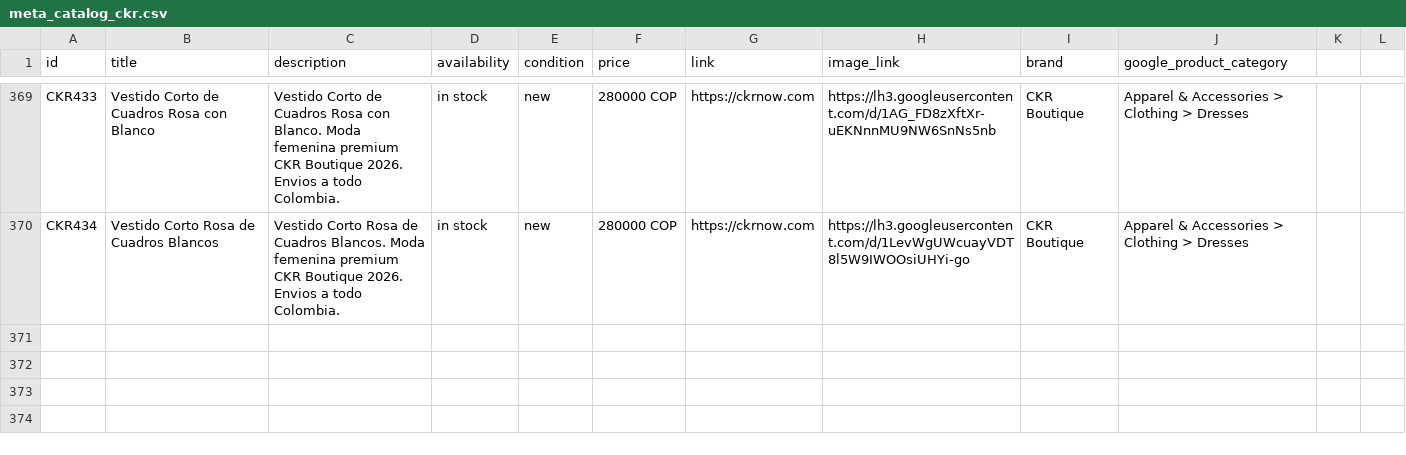
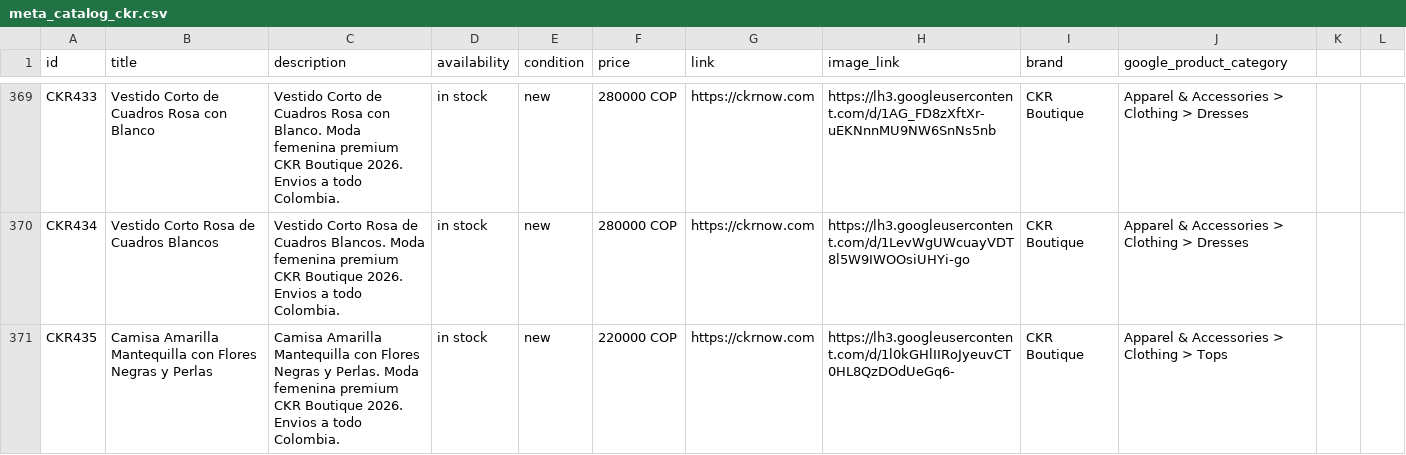
Before and after one commit to alvapas75-afk/ckrnow-website, a CSV file: meta_catalog_ckr.csv, drawn as a sheet; only a part is shown, gaps mark what is left out; the diff names each change by its address in the sheet, - before the commit and + after, or states it on an @@ line.

```diff
--- a/meta_catalog_ckr.csv
+++ b/meta_catalog_ckr.csv
+row 371: CKR435 | Camisa Amarilla Mantequilla con Flores Negras y Perlas | Camisa Amarilla Mantequilla con Flores Negras y Perlas. Moda femenina premium CKR Boutique 2026. Envios a todo Colombia. | in stock | new | 220000 COP | https://ckrnow.com | https://lh3.googleusercontent.com/d/1l0kGHlIIRoJyeuvCT0HL8QzDOdUeGq6- | CKR Boutique | Apparel & Accessories > Clothing > Tops
```
Also changed, not shown: 3 other files.
